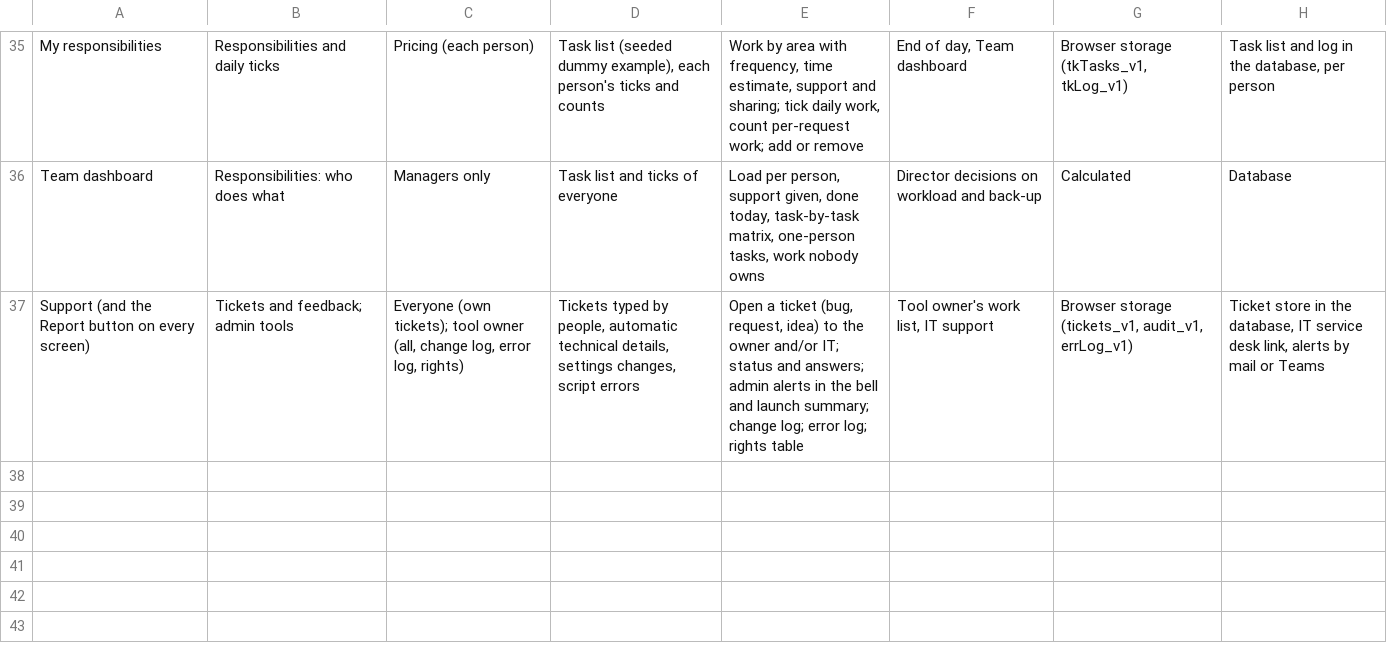
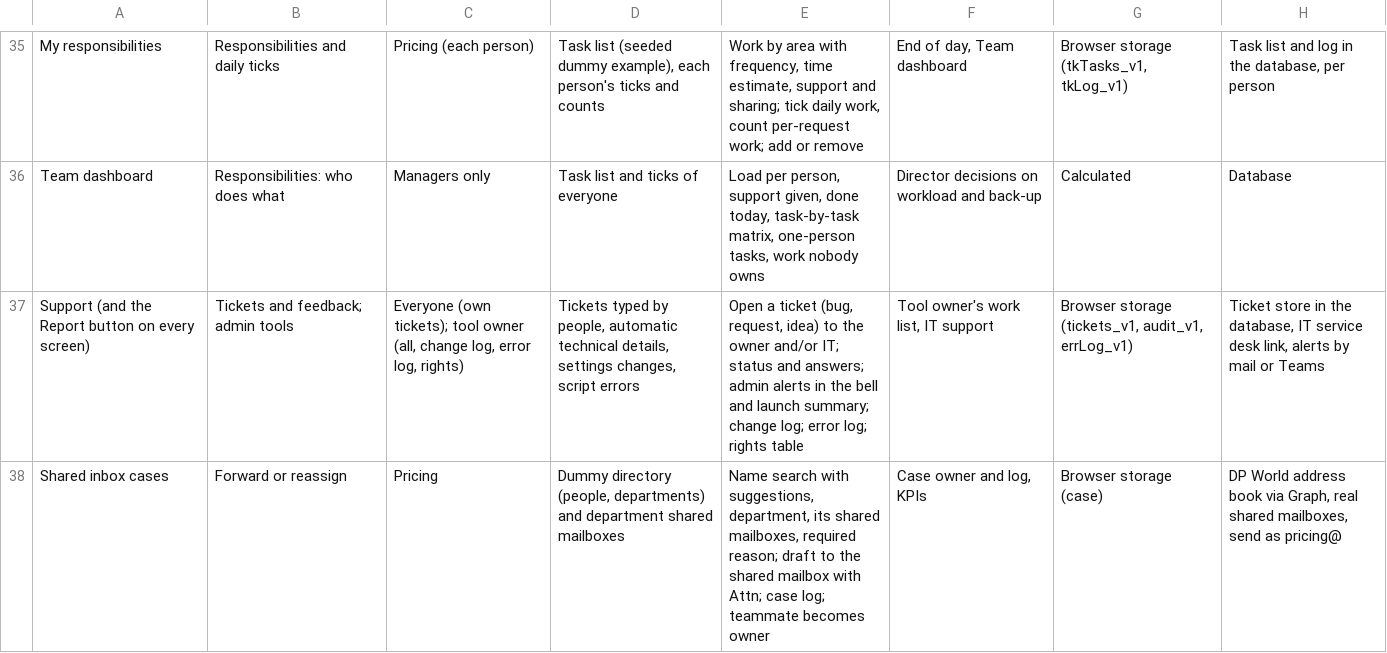
Before and after one commit to salmasobh1907-png/DPW, a CSV file: TAB_MAP.csv, drawn as a sheet; only a part is shown, gaps mark what is left out.

```diff
--- a/TAB_MAP.csv
+++ b/TAB_MAP.csv
@@ -37 +37,2 @@ Team dashboard,Responsibilities: who does what,Managers only,Task list and ticks
 Support (and the Report button on every screen),Tickets and feedback; admin tools,"Everyone (own tickets); tool owner (all, change log, error log, rights)","Tickets typed by people, automatic technical details, settings changes, script errors","Open a ticket (bug, request, idea) to the owner and/or IT; status and answers; admin alerts in the bell and launch summary; change log; error log; rights table","Tool owner's work list, IT support","Browser storage (tickets_v1, audit_v1, errLog_v1)","Ticket store in the database, IT service desk link, alerts by mail or Teams"
+Shared inbox cases,Forward or reassign,Pricing,"Dummy directory (people, departments) and department shared mailboxes","Name search with suggestions, department, its shared mailboxes, required reason; draft to the shared mailbox with Attn; case log; teammate becomes owner","Case owner and log, KPIs",Browser storage (case),"DP World address book via Graph, real shared mailboxes, send as pricing@"
```
Also changed, not shown: 4 other files.
